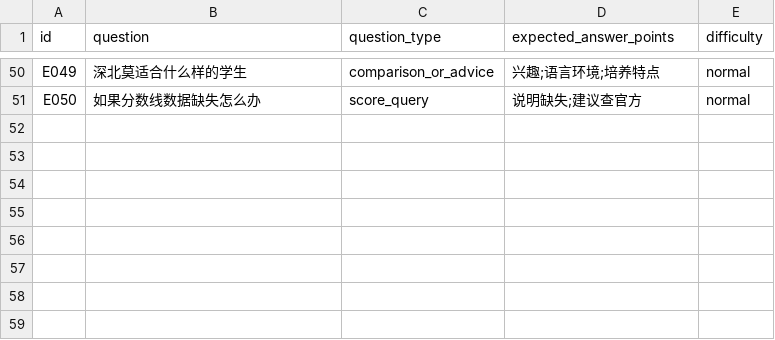
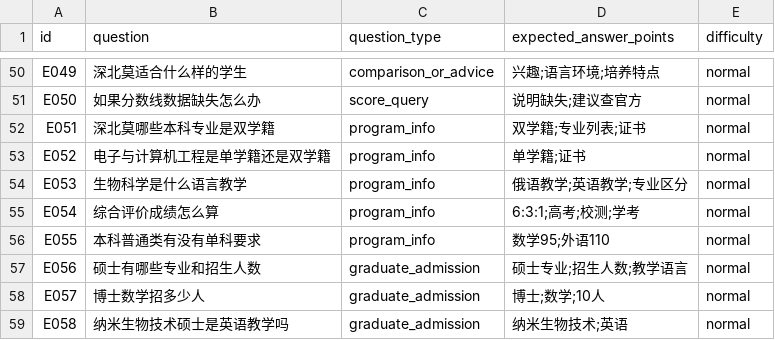
Before and after one commit to elan6666/smbu-, a CSV file: data/eval/questions.csv, drawn as a sheet; only a part is shown, gaps mark what is left out; the diff names each change by its address in the sheet, - before the commit and + after, or states it on an @@ line.

```diff
--- a/data/eval/questions.csv
+++ b/data/eval/questions.csv
+row 52: E051 | 深北莫哪些本科专业是双学籍 | program_info | 双学籍;专业列表;证书 | normal
+row 53: E052 | 电子与计算机工程是单学籍还是双学籍 | program_info | 单学籍;证书 | normal
+row 54: E053 | 生物科学是什么语言教学 | program_info | 俄语教学;英语教学;专业区分 | normal
+row 55: E054 | 综合评价成绩怎么算 | program_info | 6:3:1;高考;校测;学考 | normal
+row 56: E055 | 本科普通类有没有单科要求 | program_info | 数学95;外语110 | normal
+row 57: E056 | 硕士有哪些专业和招生人数 | graduate_admission | 硕士专业;招生人数;教学语言 | normal
+row 58: E057 | 博士数学招多少人 | graduate_admission | 博士;数学;10人 | normal
+row 59: E058 | 纳米生物技术硕士是英语教学吗 | graduate_admission | 纳米生物技术;英语 | normal
```
Also changed, not shown: data/training/intent_examples.csv, 32 other files.
